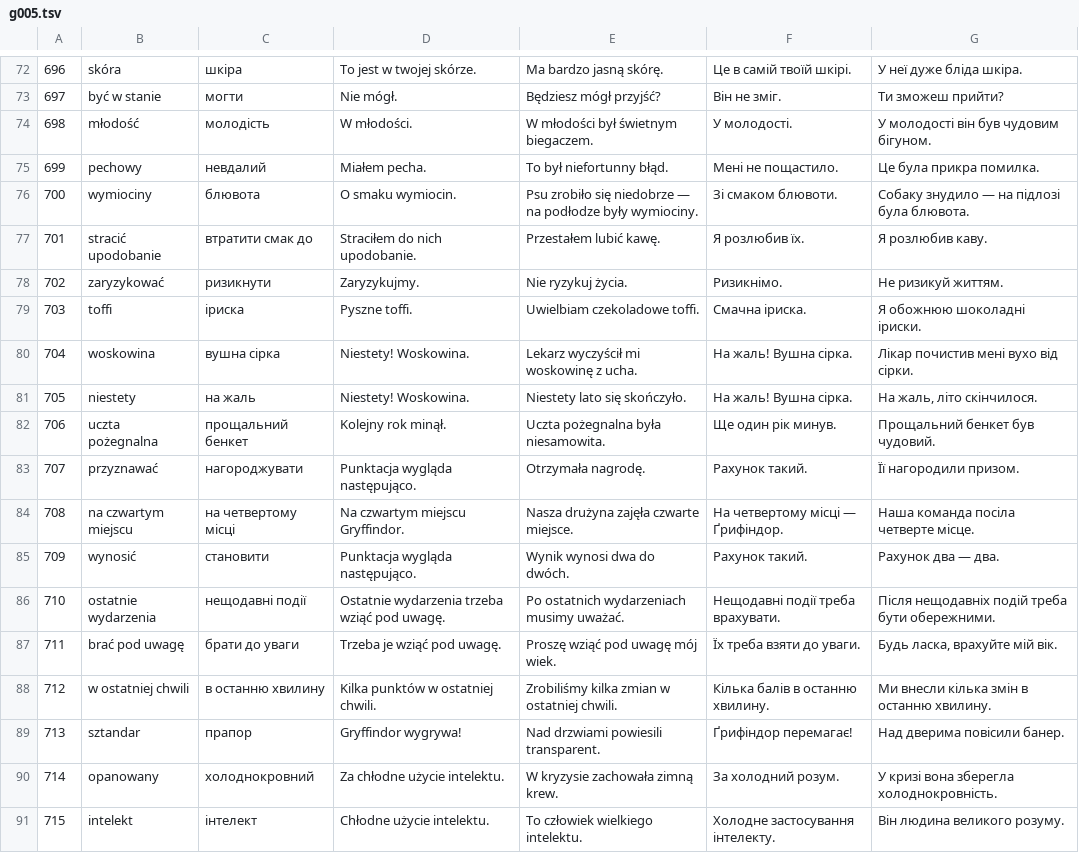
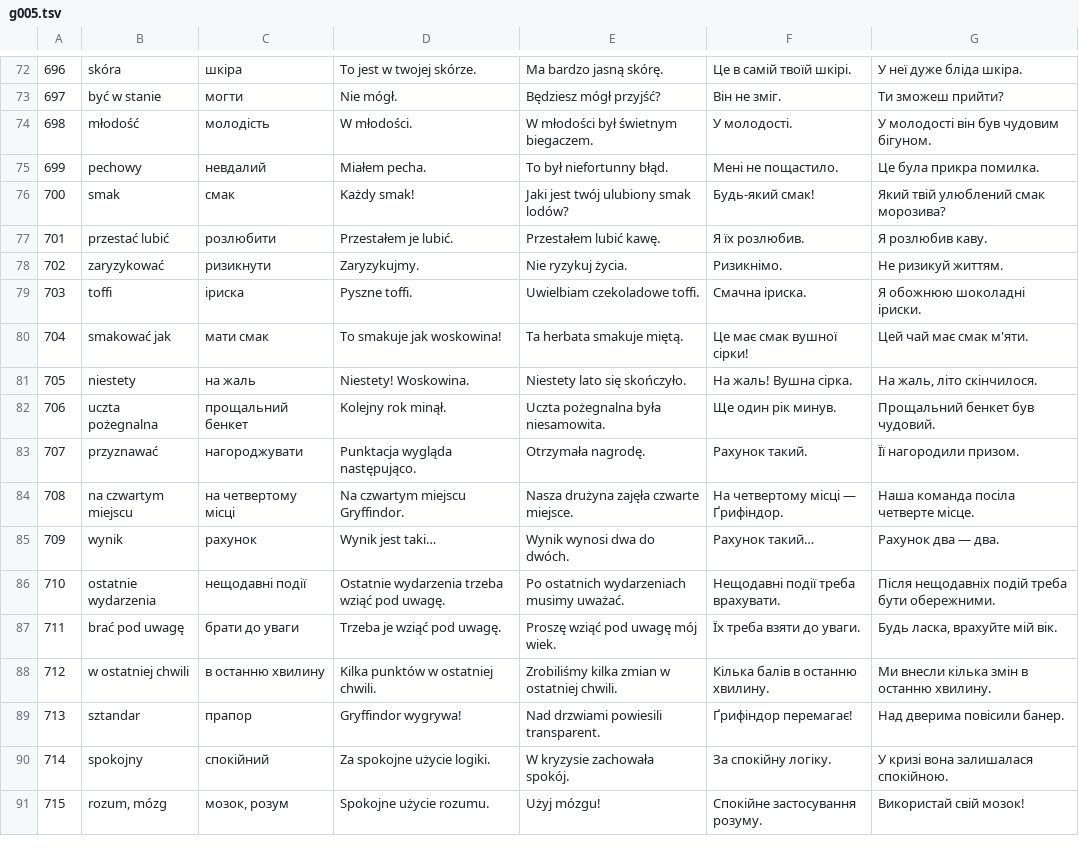
Before and after one commit to Movilang/Movilang, a TSV file: content/hp/i18n/g005.tsv, drawn as a sheet; only a part is shown, gaps mark what is left out; the diff covers the shown part only.

```diff
--- a/content/hp/i18n/g005.tsv
+++ b/content/hp/i18n/g005.tsv
@@ -75,7 +75,7 @@
 699	pechowy	невдалий	Miałem pecha.	To był niefortunny błąd.	Мені не пощастило.	Це була прикра помилка.
-700	wymiociny	блювота	O smaku wymiocin.	Psu zrobiło się niedobrze — na podłodze były wymiociny.	Зі смаком блювоти.	Собаку знудило — на підлозі була блювота.
-701	stracić upodobanie	втратити смак до	Straciłem do nich upodobanie.	Przestałem lubić kawę.	Я розлюбив їх.	Я розлюбив каву.
+700	smak	смак	Każdy smak!	Jaki jest twój ulubiony smak lodów?	Будь-який смак!	Який твій улюблений смак морозива?
+701	przestać lubić	розлюбити	Przestałem je lubić.	Przestałem lubić kawę.	Я їх розлюбив.	Я розлюбив каву.
 702	zaryzykować	ризикнути	Zaryzykujmy.	Nie ryzykuj życia.	Ризикнімо.	Не ризикуй життям.
 703	toffi	іриска	Pyszne toffi.	Uwielbiam czekoladowe toffi.	Смачна іриска.	Я обожнюю шоколадні іриски.
-704	woskowina	вушна сірка	Niestety! Woskowina.	Lekarz wyczyścił mi woskowinę z ucha.	На жаль! Вушна сірка.	Лікар почистив мені вухо від сірки.
+704	smakować jak	мати смак	To smakuje jak woskowina!	Ta herbata smakuje miętą.	Це має смак вушної сірки!	Цей чай має смак м'яти.
 705	niestety	на жаль	Niestety! Woskowina.	Niestety lato się skończyło.	На жаль! Вушна сірка.	На жаль, літо скінчилося.
@@ -84,3 +84,3 @@
 708	na czwartym miejscu	на четвертому місці	Na czwartym miejscu Gryffindor.	Nasza drużyna zajęła czwarte miejsce.	На четвертому місці — Ґрифіндор.	Наша команда посіла четверте місце.
-709	wynosić	становити	Punktacja wygląda następująco.	Wynik wynosi dwa do dwóch.	Рахунок такий.	Рахунок два — два.
+709	wynik	рахунок	Wynik jest taki…	Wynik wynosi dwa do dwóch.	Рахунок такий…	Рахунок два — два.
 710	ostatnie wydarzenia	нещодавні події	Ostatnie wydarzenia trzeba wziąć pod uwagę.	Po ostatnich wydarzeniach musimy uważać.	Нещодавні події треба врахувати.	Після нещодавніх подій треба бути обережними.
@@ -89,3 +89,3 @@
 713	sztandar	прапор	Gryffindor wygrywa!	Nad drzwiami powiesili transparent.	Ґрифіндор перемагає!	Над дверима повісили банер.
-714	opanowany	холоднокровний	Za chłodne użycie intelektu.	W kryzysie zachowała zimną krew.	За холодний розум.	У кризі вона зберегла холоднокровність.
-715	intelekt	інтелект	Chłodne użycie intelektu.	To człowiek wielkiego intelektu.	Холодне застосування інтелекту.	Він людина великого розуму.
+714	spokojny	спокійний	Za spokojne użycie logiki.	W kryzysie zachowała spokój.	За спокійну логіку.	У кризі вона залишалася спокійною.
+715	rozum, mózg	мозок, розум	Spokojne użycie rozumu.	Użyj mózgu!	Спокійне застосування розуму.	Використай свій мозок!
```
Also changed, not shown: 32 edited cells elsewhere in this file, content/hp/i18n/g000.tsv, content/hp/i18n/g002.tsv, 15 other files.
